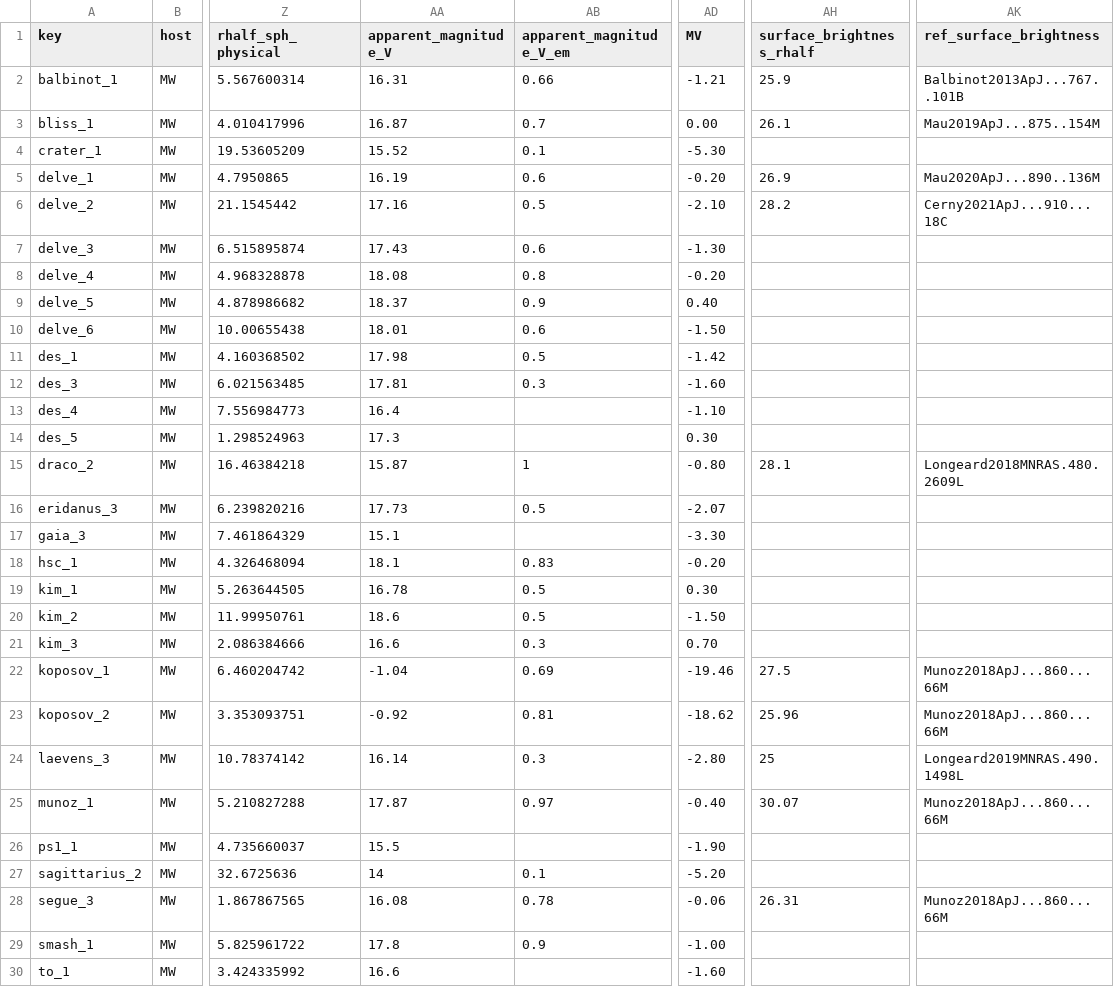
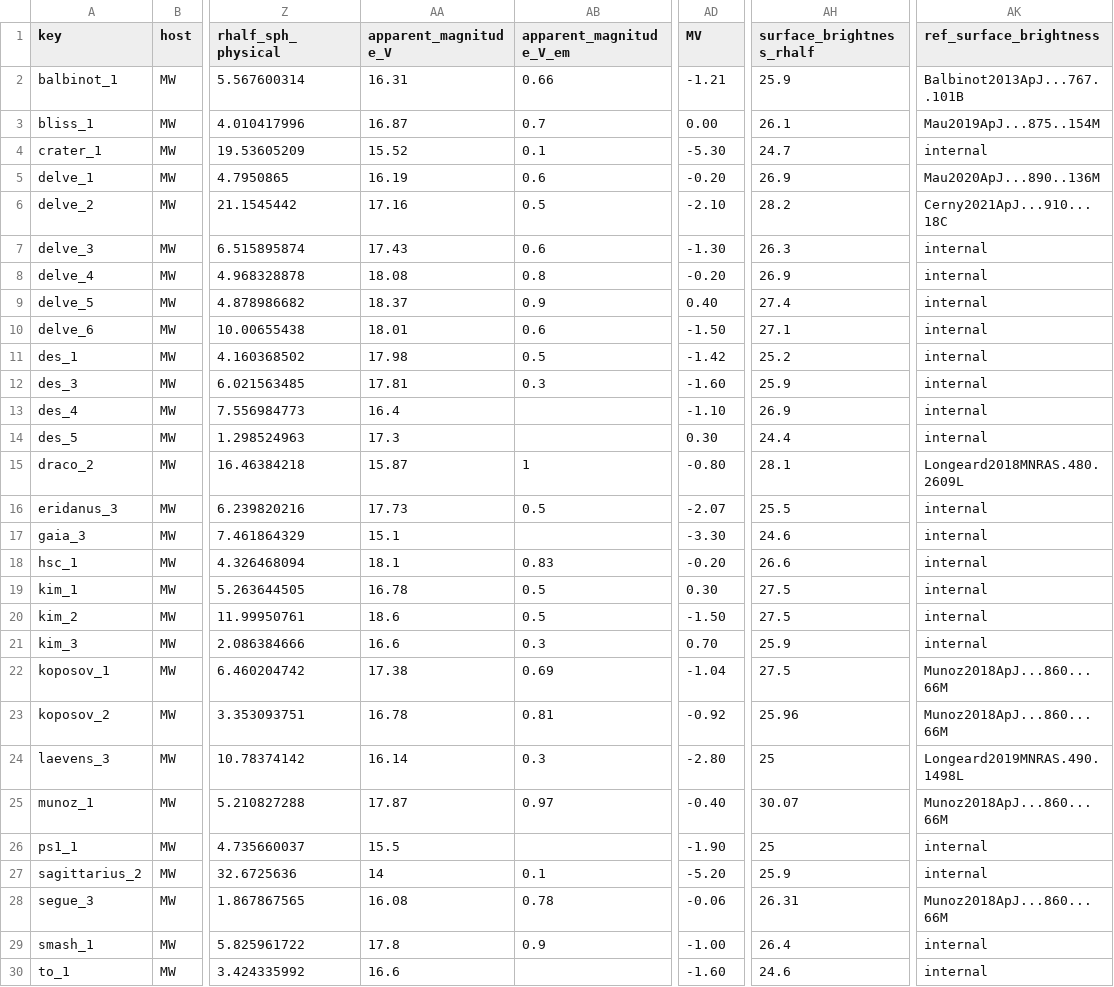
Before and after one commit to apace7/local_volume_database, a CSV file: data/gc_ufsc.csv, drawn as a sheet; only a part is shown, gaps mark what is left out; the diff covers the shown part only; the diff names each change by its address in the sheet, - before the commit and + after, or states it on an @@ line.

Commit message:
update surface brightness; add M31 data

```diff
--- a/data/gc_ufsc.csv
+++ b/data/gc_ufsc.csv
-AH4 (surface_brightness_rhalf): (empty)
+AH4 (surface_brightness_rhalf): 24.7
-AK4 (ref_surface_brightness): (empty)
+AK4 (ref_surface_brightness): internal
-AH7 (surface_brightness_rhalf): (empty)
+AH7 (surface_brightness_rhalf): 26.3
-AK7:AK14 (ref_surface_brightness): (empty)
+AK7:AK14 (ref_surface_brightness): internal
-AH8 (surface_brightness_rhalf): (empty)
+AH8 (surface_brightness_rhalf): 26.9
-AH9 (surface_brightness_rhalf): (empty)
+AH9 (surface_brightness_rhalf): 27.4
-AH10 (surface_brightness_rhalf): (empty)
+AH10 (surface_brightness_rhalf): 27.1
-AH11 (surface_brightness_rhalf): (empty)
+AH11 (surface_brightness_rhalf): 25.2
-AH12 (surface_brightness_rhalf): (empty)
+AH12 (surface_brightness_rhalf): 25.9
-AH13 (surface_brightness_rhalf): (empty)
+AH13 (surface_brightness_rhalf): 26.9
-AH14 (surface_brightness_rhalf): (empty)
+AH14 (surface_brightness_rhalf): 24.4
-AH16 (surface_brightness_rhalf): (empty)
+AH16 (surface_brightness_rhalf): 25.5
-AK16:AK21 (ref_surface_brightness): (empty)
+AK16:AK21 (ref_surface_brightness): internal
-AH17 (surface_brightness_rhalf): (empty)
+AH17 (surface_brightness_rhalf): 24.6
-AH18 (surface_brightness_rhalf): (empty)
+AH18 (surface_brightness_rhalf): 26.6
-AH19:AH20 (surface_brightness_rhalf): (empty)
+AH19:AH20 (surface_brightness_rhalf): 27.5
-AH21 (surface_brightness_rhalf): (empty)
+AH21 (surface_brightness_rhalf): 25.9
-AA22 (apparent_magnitude_V): -1.04
+AA22 (apparent_magnitude_V): 17.38
-AD22 (MV): -19.46
+AD22 (MV): -1.04
-AA23 (apparent_magnitude_V): -0.92
+AA23 (apparent_magnitude_V): 16.78
-AD23 (MV): -18.62
+AD23 (MV): -0.92
-AH26 (surface_brightness_rhalf): (empty)
+AH26 (surface_brightness_rhalf): 25
-AK26:AK27 (ref_surface_brightness): (empty)
+AK26:AK27 (ref_surface_brightness): internal
-AH27 (surface_brightness_rhalf): (empty)
+AH27 (surface_brightness_rhalf): 25.9
-AH29 (surface_brightness_rhalf): (empty)
+AH29 (surface_brightness_rhalf): 26.4
-AK29:AK30 (ref_surface_brightness): (empty)
+AK29:AK30 (ref_surface_brightness): internal
-AH30 (surface_brightness_rhalf): (empty)
+AH30 (surface_brightness_rhalf): 24.6
```
Also changed, not shown: 2 edited cells elsewhere in this file, data/dwarf_mw.csv, 1 other file.
